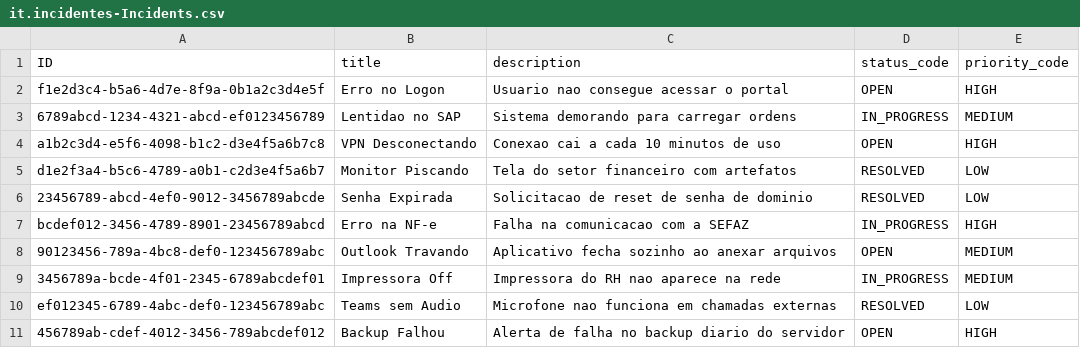
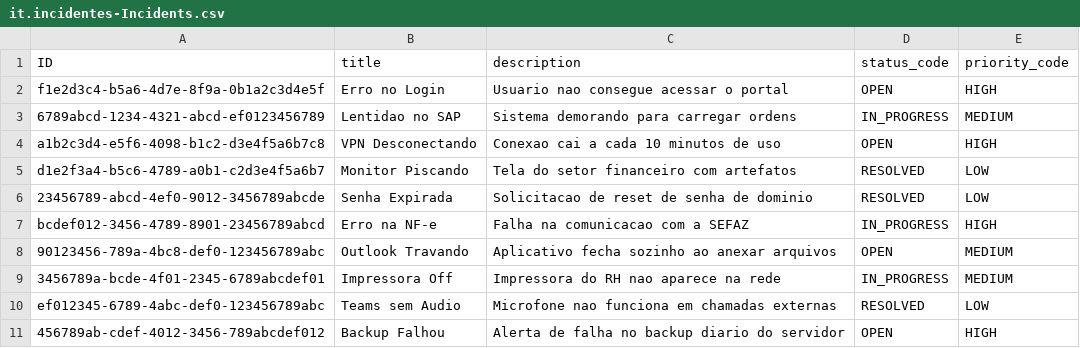
Before and after one commit to IagoArouca/Incident-SAPCAP, a CSV file: db/data/it.incidentes-Incidents.csv, drawn as a sheet.

Commit message:
Fix: I adjusted the trading rule in the action to close the incident.

```diff
--- a/db/data/it.incidentes-Incidents.csv
+++ b/db/data/it.incidentes-Incidents.csv
@@ -1,3 +1,3 @@
 ID;title;description;status_code;priority_code
-f1e2d3c4-b5a6-4d7e-8f9a-0b1a2c3d4e5f;Erro no Logon;Usuario nao consegue acessar o portal;OPEN;HIGH
+f1e2d3c4-b5a6-4d7e-8f9a-0b1a2c3d4e5f;Erro no Login;Usuario nao consegue acessar o portal;OPEN;HIGH
 6789abcd-1234-4321-abcd-ef0123456789;Lentidao no SAP;Sistema demorando para carregar ordens;IN_PROGRESS;MEDIUM
```
Also changed, not shown: 5 other files.
